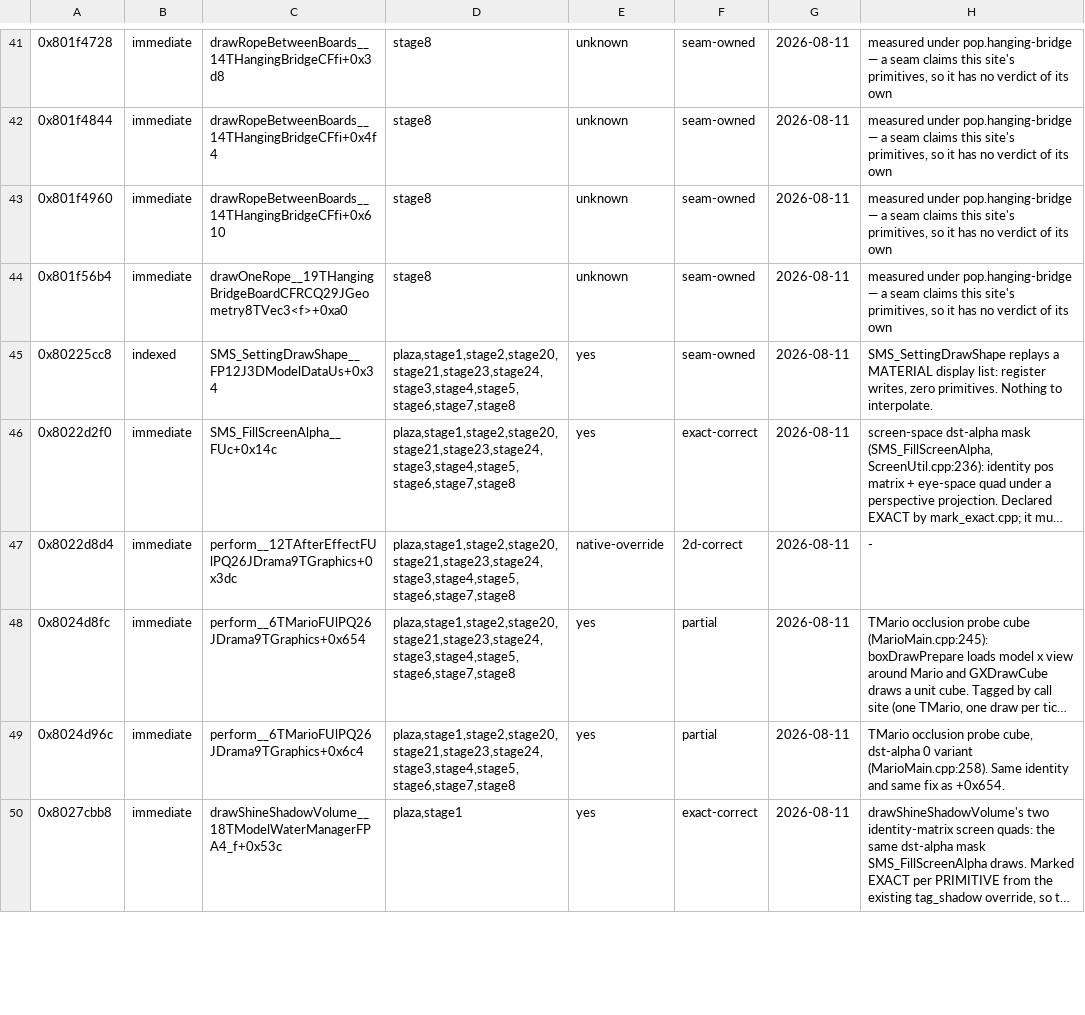
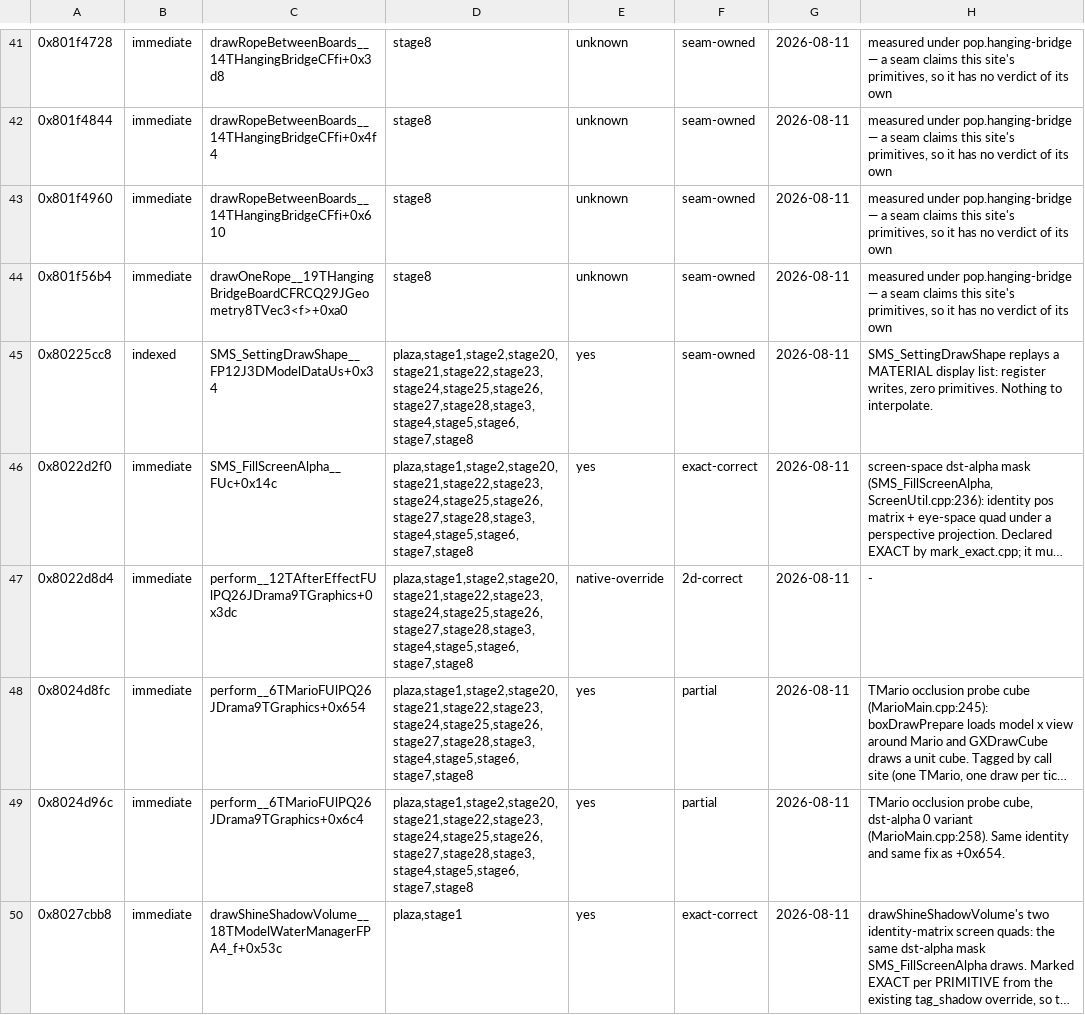
Before and after one commit to SomeoneIsWorking/sunbright, a TSV file: docs/graphics/graphics_db.tsv, drawn as a sheet; only a part is shown, gaps mark what is left out; long unchanged cells end in …; the diff covers the shown part only; the diff names each change by its address in the sheet, - before the commit and + after, or states it on an @@ line.

```diff
--- a/docs/graphics/graphics_db.tsv
+++ b/docs/graphics/graphics_db.tsv
-D45:D49: plaza,stage1,stage2,stage20,stage21,stage23,stage24,stage3,stage4,stage5,stage6,stage7,stage8
+D45:D49: plaza,stage1,stage2,stage20,stage21,stage22,stage23,stage24,stage25,stage26,stage27,stage28,stage3,stage4,stage5,stage6,stage7,stage8
```
Also changed, not shown: 19 edited cells elsewhere in this file, 2 other files.
